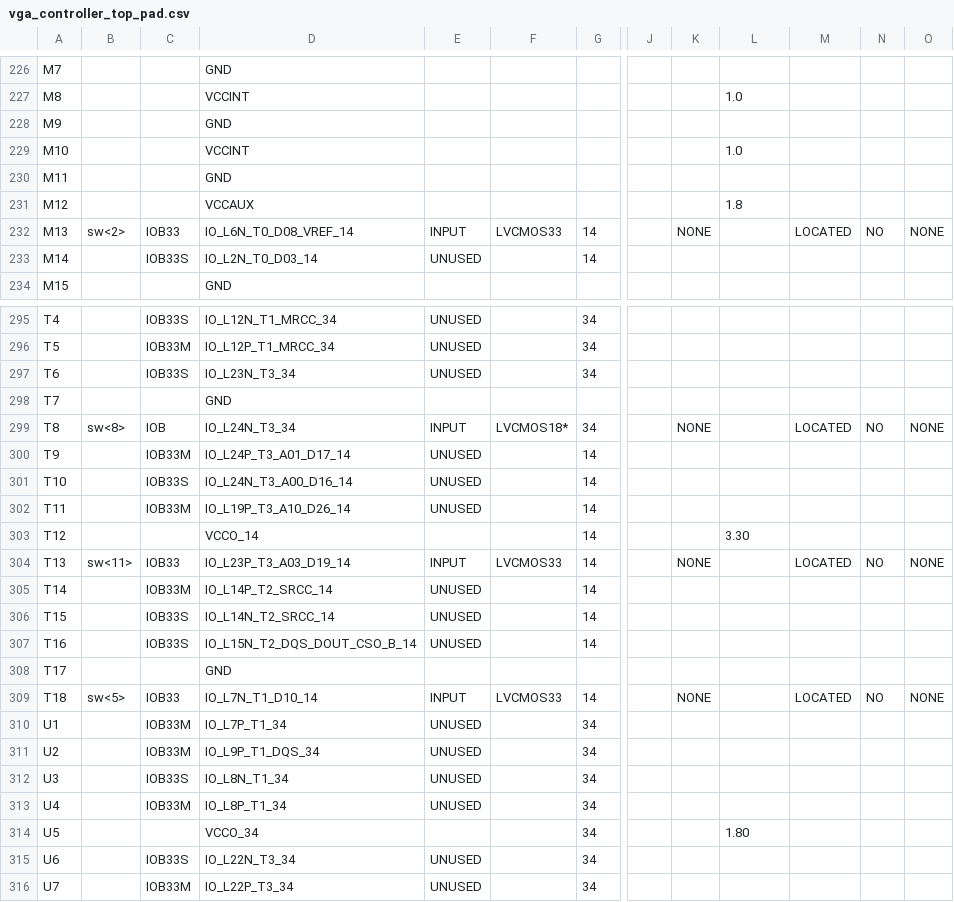
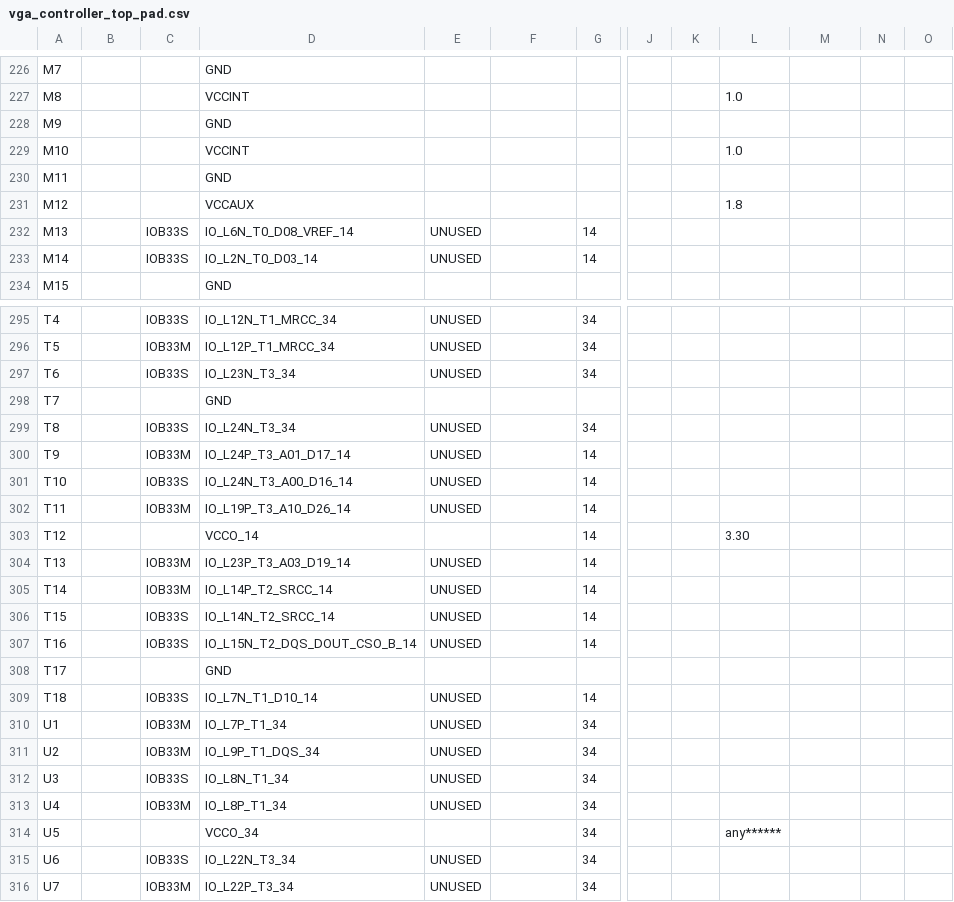
Before and after one commit to michaelriri/vga-controller, a CSV file: vga-controller/vga_controller_top_pad.csv, drawn as a sheet; only a part is shown, gaps mark what is left out; the diff covers the shown part only; the diff names each change by its address in the sheet, - before the commit and + after, or states it on an @@ line.

```diff
--- a/vga-controller/vga_controller_top_pad.csv
+++ b/vga-controller/vga_controller_top_pad.csv
-B232: sw<2>
+B232: (empty)
-C232: IOB33
+C232: IOB33S
-E232: INPUT
+E232: UNUSED
-F232: LVCMOS33
+F232: (empty)
-K232: NONE
+K232: (empty)
-M232: LOCATED
+M232: (empty)
-N232: NO
+N232: (empty)
-O232: NONE
+O232: (empty)
-B299: sw<8>
+B299: (empty)
-C299: IOB
+C299: IOB33S
-E299: INPUT
+E299: UNUSED
-F299: LVCMOS18*
+F299: (empty)
-K299: NONE
+K299: (empty)
-M299: LOCATED
+M299: (empty)
-N299: NO
+N299: (empty)
-O299: NONE
+O299: (empty)
-B304: sw<11>
+B304: (empty)
-C304: IOB33
+C304: IOB33M
-E304: INPUT
+E304: UNUSED
-F304: LVCMOS33
+F304: (empty)
-K304: NONE
+K304: (empty)
-M304: LOCATED
+M304: (empty)
-N304: NO
+N304: (empty)
-O304: NONE
+O304: (empty)
-B309: sw<5>
+B309: (empty)
-C309: IOB33
+C309: IOB33S
-E309: INPUT
+E309: UNUSED
-F309: LVCMOS33
+F309: (empty)
-K309: NONE
+K309: (empty)
-M309: LOCATED
+M309: (empty)
-N309: NO
+N309: (empty)
-O309: NONE
+O309: (empty)
-L314: 1.80
+L314: any******
```
Also changed, not shown: 70 edited cells elsewhere in this file, 41 other files.
